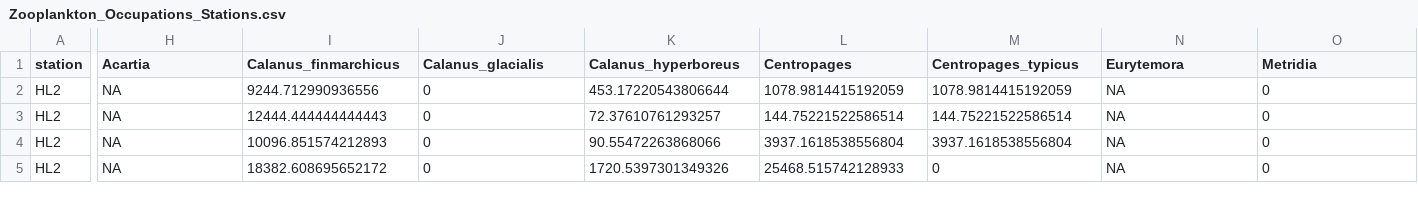
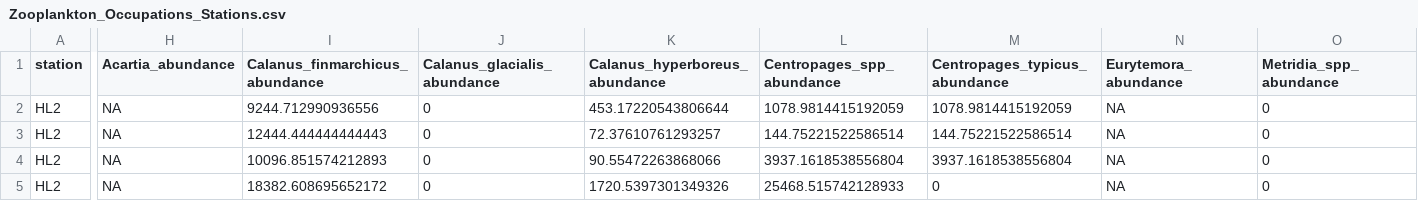
Before and after one commit to casaultb/azmpdata, a CSV file: inst/extdata/csv/Zooplankton_Occupations_Stations.csv (was inst/extdata/zooplankton/Zooplankton_Occupations_Stations.csv), drawn as a sheet; only a part is shown, gaps mark what is left out; the diff covers the shown part only; the diff names each change by its address in the sheet, - before the commit and + after, or states it on an @@ line.

```diff
--- a/inst/extdata/zooplankton/Zooplankton_Occupations_Stations.csv
+++ b/inst/extdata/csv/Zooplankton_Occupations_Stations.csv
-H1: Acartia
+H1: Acartia_abundance
-I1: Calanus_finmarchicus
+I1: Calanus_finmarchicus_abundance
-J1: Calanus_glacialis
+J1: Calanus_glacialis_abundance
-K1: Calanus_hyperboreus
+K1: Calanus_hyperboreus_abundance
-L1: Centropages
+L1: Centropages_spp_abundance
-M1: Centropages_typicus
+M1: Centropages_typicus_abundance
-N1: Eurytemora
+N1: Eurytemora_abundance
-O1: Metridia
+O1: Metridia_spp_abundance
```
Also changed, not shown: 15 edited cells elsewhere in this file, inst/extdata/csv/Derived_Annual_Stations.csv, inst/extdata/csv/Zooplankton_Annual_Sections.csv, 64 other files.
